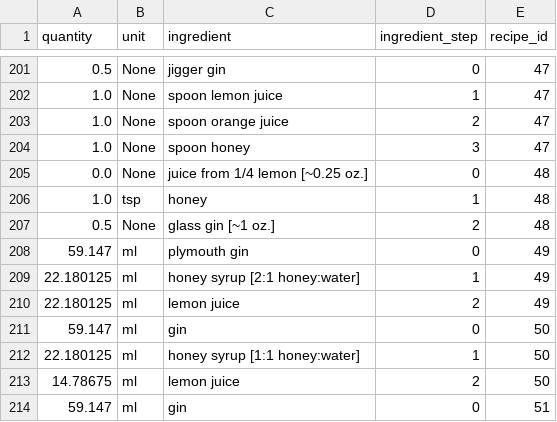
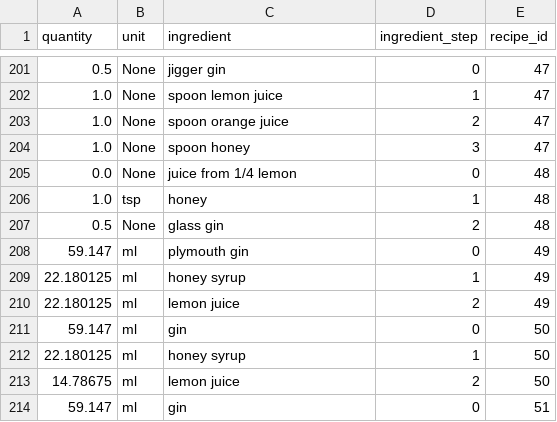
Before and after one commit to CSergiy/AI-Cocktails, a CSV file: Notebooks/clean_df.csv, drawn as a sheet; only a part is shown, gaps mark what is left out; the diff covers the shown part only.

```diff
--- a/Notebooks/clean_df.csv
+++ b/Notebooks/clean_df.csv
@@ -204,10 +204,10 @@ quantity,unit,ingredient,ingredient_step,recipe_id
 1.0,None,spoon honey,3,47
-0.0,None,juice from 1/4 lemon [~0.25 oz.],0,48
+0.0,None,juice from 1/4 lemon,0,48
 1.0,tsp,honey,1,48
-0.5,None,glass gin [~1 oz.],2,48
+0.5,None,glass gin,2,48
 59.147,ml,plymouth gin,0,49
-22.180125,ml,honey syrup [2:1 honey:water],1,49
+22.180125,ml,honey syrup,1,49
 22.180125,ml,lemon juice,2,49
 59.147,ml,gin,0,50
-22.180125,ml,honey syrup [1:1 honey:water],1,50
+22.180125,ml,honey syrup,1,50
 14.78675,ml,lemon juice,2,50
```
Also changed, not shown: 124 edited cells elsewhere in this file, 1 other file.
